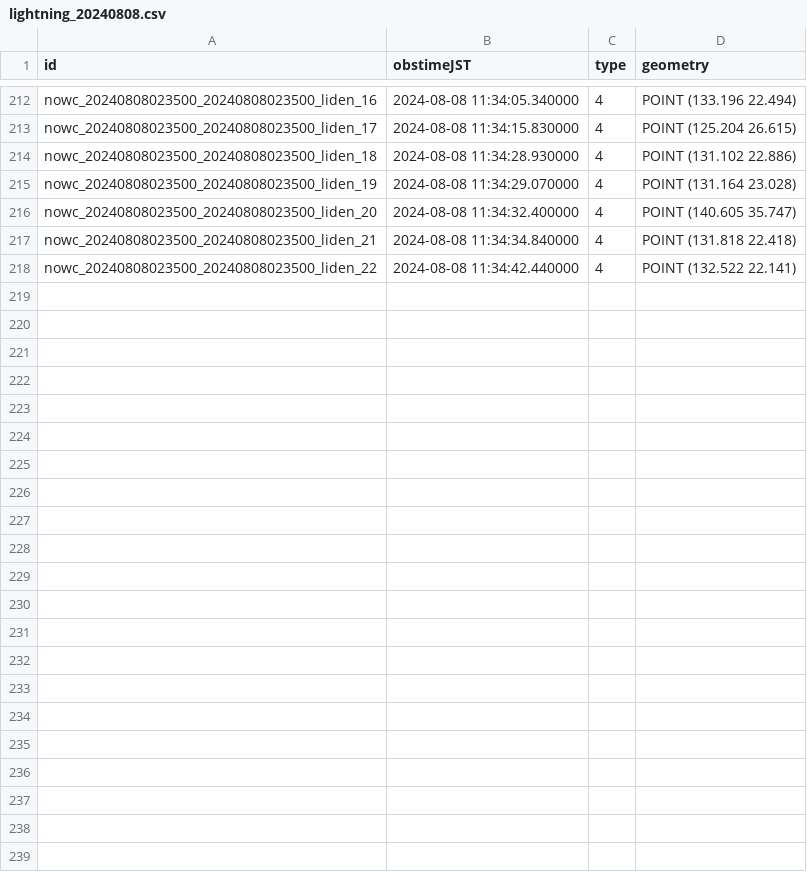
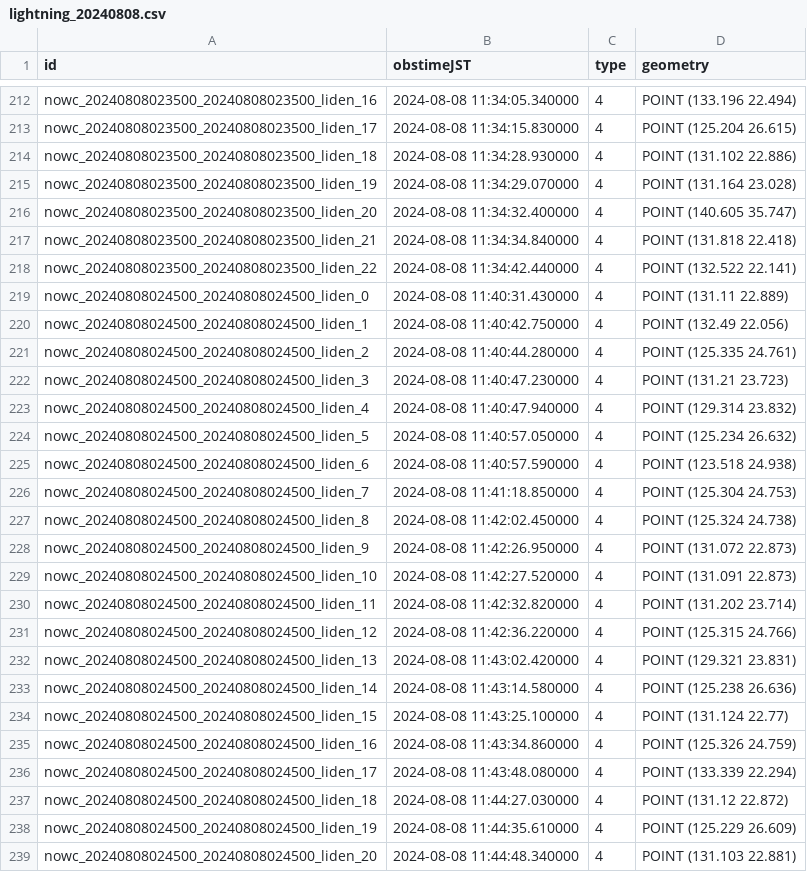
Before and after one commit to kentokenobi/lightning_data, a CSV file: data/lightning_20240808.csv, drawn as a sheet; only a part is shown, gaps mark what is left out.

```diff
--- a/data/lightning_20240808.csv
+++ b/data/lightning_20240808.csv
@@ -218 +218,22 @@ nowc_20240808023500_20240808023500_liden_21,2024-08-08 11:34:34.840000,4,POINT (
 nowc_20240808023500_20240808023500_liden_22,2024-08-08 11:34:42.440000,4,POINT (132.522 22.141)
+nowc_20240808024500_20240808024500_liden_0,2024-08-08 11:40:31.430000,4,POINT (131.11 22.889)
+nowc_20240808024500_20240808024500_liden_1,2024-08-08 11:40:42.750000,4,POINT (132.49 22.056)
+nowc_20240808024500_20240808024500_liden_2,2024-08-08 11:40:44.280000,4,POINT (125.335 24.761)
+nowc_20240808024500_20240808024500_liden_3,2024-08-08 11:40:47.230000,4,POINT (131.21 23.723)
+nowc_20240808024500_20240808024500_liden_4,2024-08-08 11:40:47.940000,4,POINT (129.314 23.832)
+nowc_20240808024500_20240808024500_liden_5,2024-08-08 11:40:57.050000,4,POINT (125.234 26.632)
+nowc_20240808024500_20240808024500_liden_6,2024-08-08 11:40:57.590000,4,POINT (123.518 24.938)
+nowc_20240808024500_20240808024500_liden_7,2024-08-08 11:41:18.850000,4,POINT (125.304 24.753)
+nowc_20240808024500_20240808024500_liden_8,2024-08-08 11:42:02.450000,4,POINT (125.324 24.738)
+nowc_20240808024500_20240808024500_liden_9,2024-08-08 11:42:26.950000,4,POINT (131.072 22.873)
+nowc_20240808024500_20240808024500_liden_10,2024-08-08 11:42:27.520000,4,POINT (131.091 22.873)
+nowc_20240808024500_20240808024500_liden_11,2024-08-08 11:42:32.820000,4,POINT (131.202 23.714)
+nowc_20240808024500_20240808024500_liden_12,2024-08-08 11:42:36.220000,4,POINT (125.315 24.766)
+nowc_20240808024500_20240808024500_liden_13,2024-08-08 11:43:02.420000,4,POINT (129.321 23.831)
+nowc_20240808024500_20240808024500_liden_14,2024-08-08 11:43:14.580000,4,POINT (125.238 26.636)
+nowc_20240808024500_20240808024500_liden_15,2024-08-08 11:43:25.100000,4,POINT (131.124 22.77)
+nowc_20240808024500_20240808024500_liden_16,2024-08-08 11:43:34.860000,4,POINT (125.326 24.759)
+nowc_20240808024500_20240808024500_liden_17,2024-08-08 11:43:48.080000,4,POINT (133.339 22.294)
+nowc_20240808024500_20240808024500_liden_18,2024-08-08 11:44:27.030000,4,POINT (131.12 22.872)
+nowc_20240808024500_20240808024500_liden_19,2024-08-08 11:44:35.610000,4,POINT (125.229 26.609)
+nowc_20240808024500_20240808024500_liden_20,2024-08-08 11:44:48.340000,4,POINT (131.103 22.881)
```
